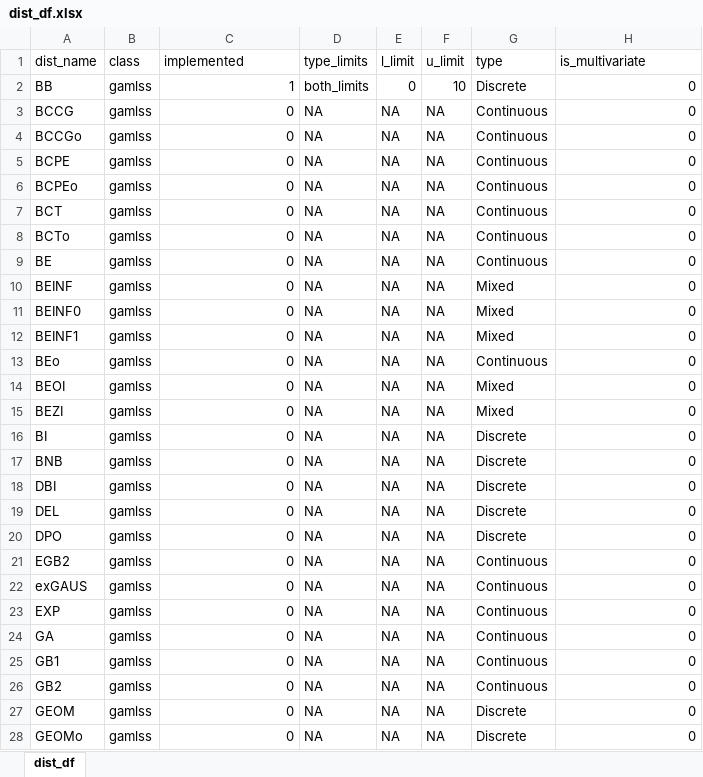
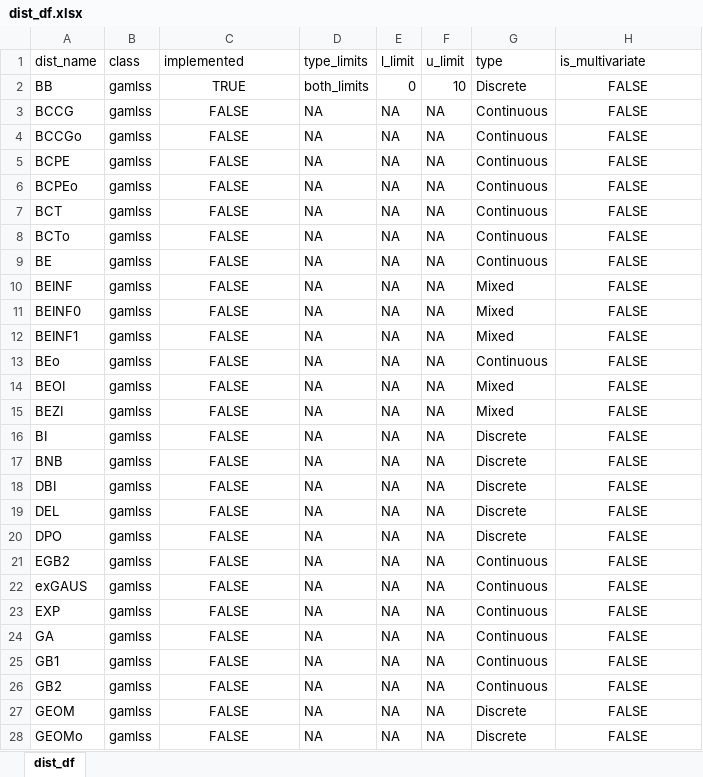
Before and after one commit to Stan125/distreg.vis, an Excel workbook: inst/extdata/dist_df.xlsx, sheet dist_df, drawn as a sheet; only a part is shown; values as stored, in another font and other column widths than the file's, no borders; the diff covers the shown part only; the diff names each change by its address in the sheet, - before the commit and + after, or states it on an @@ line.

Commit message:
Fix Jens mistake: TRUE instead of 1

```diff
--- a/inst/extdata/dist_df.xlsx (sheet dist_df)
+++ b/inst/extdata/dist_df.xlsx (sheet dist_df)
-C2 (implemented): 1
+C2 (implemented): TRUE
-C2:C28 alignment: right
+C2:C28 alignment: center
-H2:H28 (is_multivariate): 0
+H2:H28 (is_multivariate): FALSE
-H2:H28 alignment: right
+H2:H28 alignment: center
-C3:C28 (implemented): 0
+C3:C28 (implemented): FALSE
```
Also changed, not shown: 190 edited cells and cell formats elsewhere in this sheet, 2 other files.
